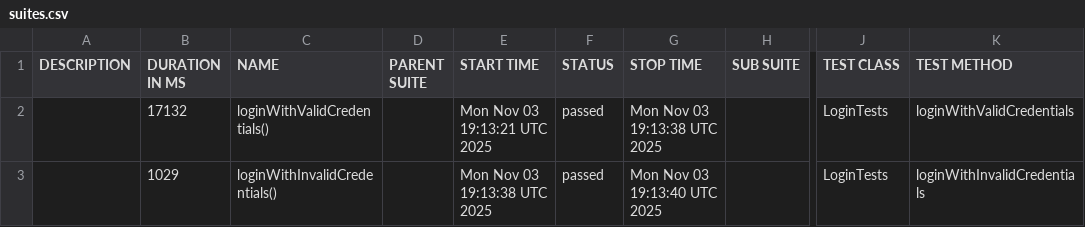
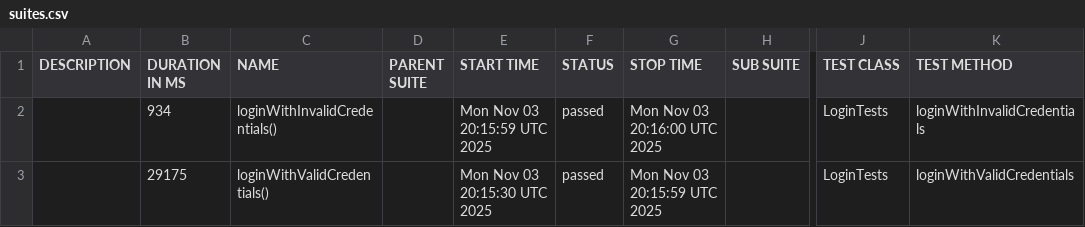
Before and after one commit to RodionYeremeiev/demo_taf_ui_api, a CSV file: ui-tests/data/suites.csv, drawn as a sheet; only a part is shown, gaps mark what is left out; the diff names each change by its address in the sheet, - before the commit and + after, or states it on an @@ line.

```diff
--- a/ui-tests/data/suites.csv
+++ b/ui-tests/data/suites.csv
-B2 (DURATION IN MS): 17132
+B2 (DURATION IN MS): 934
-C2 (NAME): loginWithValidCredentials()
+C2 (NAME): loginWithInvalidCredentials()
-E2 (START TIME): Mon Nov 03 19:13:21 UTC 2025
+E2 (START TIME): Mon Nov 03 20:15:59 UTC 2025
-G2 (STOP TIME): Mon Nov 03 19:13:38 UTC 2025
+G2 (STOP TIME): Mon Nov 03 20:16:00 UTC 2025
-K2 (TEST METHOD): loginWithValidCredentials
+K2 (TEST METHOD): loginWithInvalidCredentials
-B3 (DURATION IN MS): 1029
+B3 (DURATION IN MS): 29175
-C3 (NAME): loginWithInvalidCredentials()
+C3 (NAME): loginWithValidCredentials()
-E3 (START TIME): Mon Nov 03 19:13:38 UTC 2025
+E3 (START TIME): Mon Nov 03 20:15:30 UTC 2025
-G3 (STOP TIME): Mon Nov 03 19:13:40 UTC 2025
+G3 (STOP TIME): Mon Nov 03 20:15:59 UTC 2025
-K3 (TEST METHOD): loginWithInvalidCredentials
+K3 (TEST METHOD): loginWithValidCredentials
```
Also changed, not shown: 18 other files.
